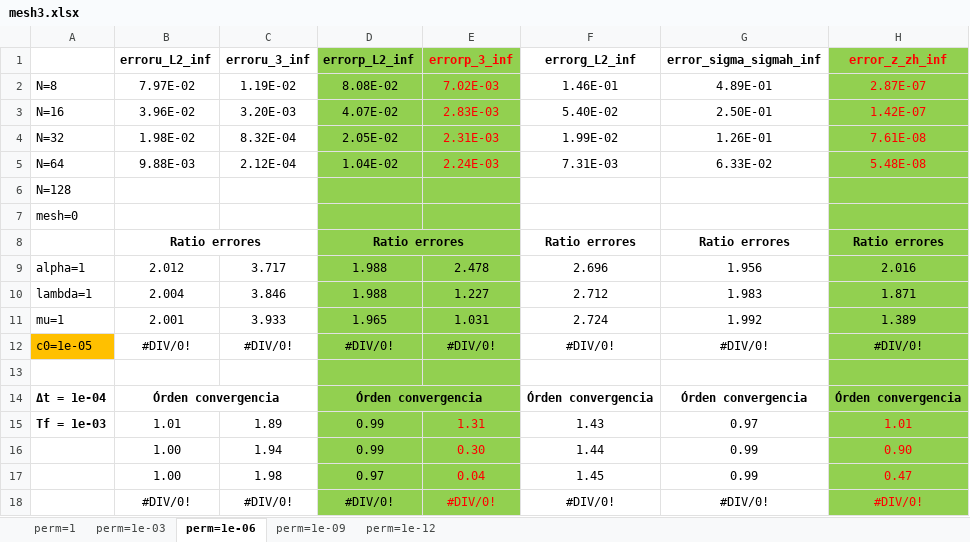
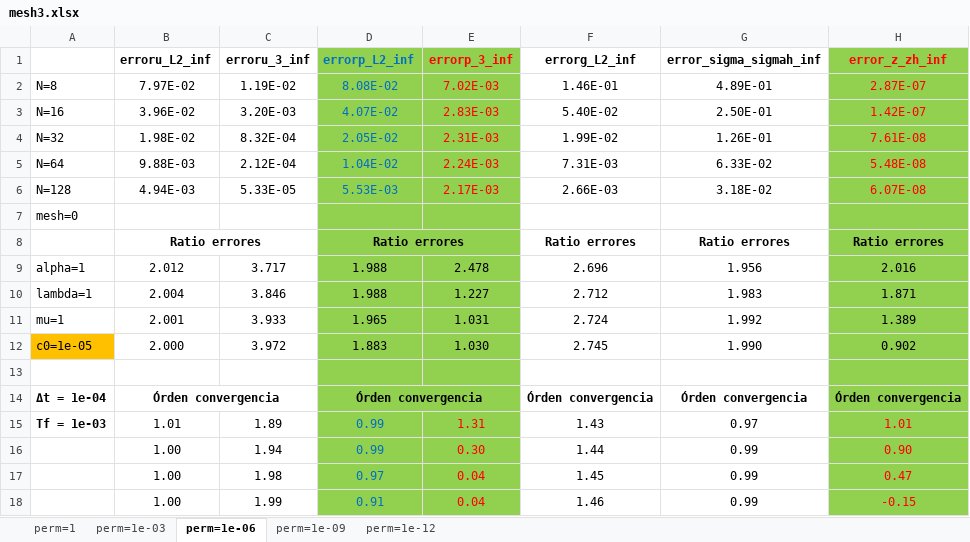
Before and after one commit to javiuz/biotquad, an Excel workbook: V2 GOOD ONE VERSION (05-2023)/NH-Dir.B.C. u and p/K constant/Test 2 (simple solutions with t)/Numerical errors/mesh3.xlsx, sheet perm=1e-06, drawn as a sheet; values as stored, in another font and other column widths than the file's, no borders; removed rows and columns are numbered as before the commit, all else as after; the diff names each change by its address in the sheet, - before the commit and + after, or states it on an @@ line.

Commit message:
Update mesh3.xlsx

```diff
--- a/V2 GOOD ONE VERSION (05-2023)/NH-Dir.B.C. u and p/K constant/Test 2 (simple solutions with t)/Numerical errors/mesh3.xlsx (sheet perm=1e-06)
+++ b/V2 GOOD ONE VERSION (05-2023)/NH-Dir.B.C. u and p/K constant/Test 2 (simple solutions with t)/Numerical errors/mesh3.xlsx (sheet perm=1e-06)
-D1:D5 text colour: black
+D1:D5 text colour: #0070C0
-row 6: N=128
+row 6: N=128 | 4.94E-03 | 5.33E-05 | 5.53E-03 | 2.17E-03 | 2.66E-03 | 3.18E-02 | 6.07E-08
-row 12: c0=1e-05 | #DIV/0! | #DIV/0! | #DIV/0! | #DIV/0! | #DIV/0! | #DIV/0! | #DIV/0!
+row 12: c0=1e-05 | 2.000 | 3.972 | 1.883 | 1.030 | 2.745 | 1.990 | 0.902
-D15:D17 text colour: black
+D15:D17 text colour: #0070C0
-row 18:  | #DIV/0! | #DIV/0! | #DIV/0! | #DIV/0! | #DIV/0! | #DIV/0! | #DIV/0!
+row 18:  | 1.00 | 1.99 | 0.91 | 0.04 | 1.46 | 0.99 | -0.15
```
